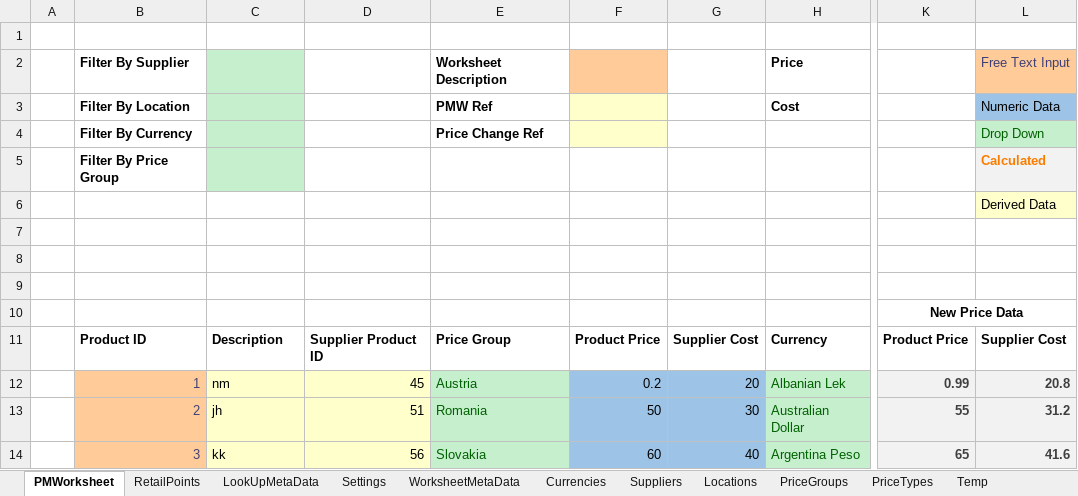
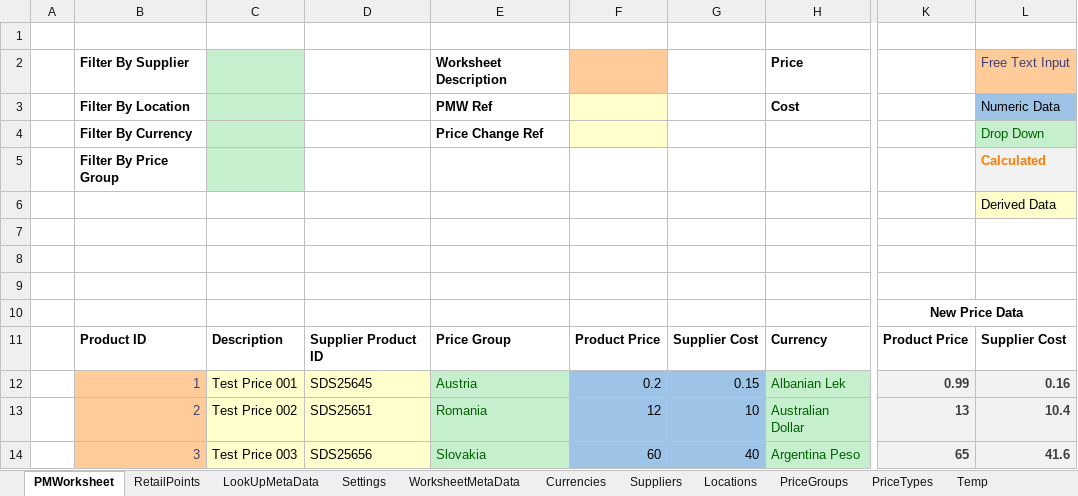
Before and after one commit to TharinduNawodaya/PriceManagemet, an Excel workbook: PMW.xlsm, sheet PMWorksheet, drawn as a sheet; only a part is shown, gaps mark what is left out; values as stored, in another font and other column widths than the file's, no borders; charts and pictures not drawn; the diff names each change by its address in the sheet, - before the commit and + after, or states it on an @@ line.

```diff
--- a/PMW.xlsm (sheet PMWorksheet)
+++ b/PMW.xlsm (sheet PMWorksheet)
-C12: nm
+C12: Test Price 001
-D12: 45
+D12: SDS25645
-G12: 20
+G12: 0.15
-L12: 20.8
+L12: 0.16
-C13: jh
+C13: Test Price 002
-D13: 51
+D13: SDS25651
-F13: 50
+F13: 12
-G13: 30
+G13: 10
-K13: 55
+K13: 13
-L13: 31.2
+L13: 10.4
-C14: kk
+C14: Test Price 003
-D14: 56
+D14: SDS25656
```
Also changed, not shown: sheet Temp, sheet WorksheetMetaData, charts or pictures.
